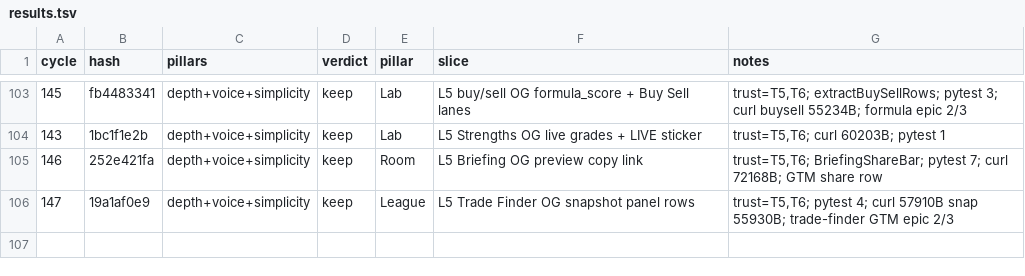
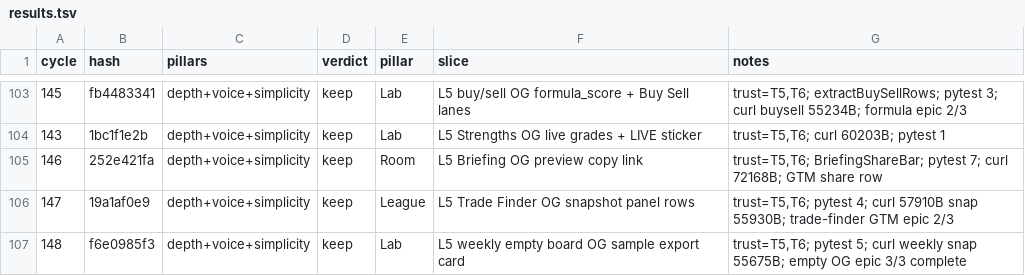
Before and after one commit to swaggerdagger987/razzle, a TSV file: docs/v2/results.tsv, drawn as a sheet; only a part is shown, gaps mark what is left out; the diff names each change by its address in the sheet, - before the commit and + after, or states it on an @@ line.

Commit message:
standup: 2026-05-31 — SHIP Lab L5 weekly empty-board OG sample export
Co-authored-by: swaggerdagger987 <swaggerdagger987@users.noreply.github.com>

```diff
--- a/docs/v2/results.tsv
+++ b/docs/v2/results.tsv
+row 107: 148 | f6e0985f3 | depth+voice+simplicity | keep | Lab | L5 weekly empty board OG sample export card | trust=T5,T6; pytest 5; curl weekly snap 55675B; empty OG epic 3/3 complete
```
Also changed, not shown: 15 other files.
